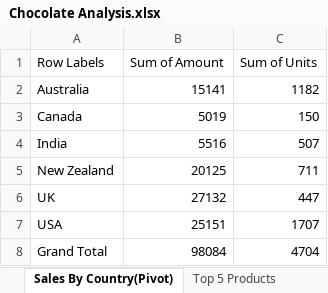
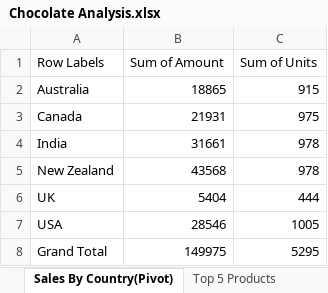
Before and after one commit to bungehrishikesh/Chocolate-Sales---Excel, an Excel workbook: Chocolate Analysis.xlsx, sheet Sales By Country(Pivot), drawn as a sheet; values as stored, in another font and other column widths than the file's, no borders; charts and pictures not drawn; the diff names each change by its address in the sheet, - before the commit and + after, or states it on an @@ line.

```diff
--- a/Chocolate Analysis.xlsx (sheet Sales By Country(Pivot))
+++ b/Chocolate Analysis.xlsx (sheet Sales By Country(Pivot))
-B2 (Sum of Amount): 15141
+B2 (Sum of Amount): 18865
-C2 (Sum of Units): 1182
+C2 (Sum of Units): 915
-B3 (Sum of Amount): 5019
+B3 (Sum of Amount): 21931
-C3 (Sum of Units): 150
+C3 (Sum of Units): 975
-B4 (Sum of Amount): 5516
+B4 (Sum of Amount): 31661
-C4 (Sum of Units): 507
+C4 (Sum of Units): 978
-B5 (Sum of Amount): 20125
+B5 (Sum of Amount): 43568
-C5 (Sum of Units): 711
+C5 (Sum of Units): 978
-B6 (Sum of Amount): 27132
+B6 (Sum of Amount): 5404
-C6 (Sum of Units): 447
+C6 (Sum of Units): 444
-B7 (Sum of Amount): 25151
+B7 (Sum of Amount): 28546
-C7 (Sum of Units): 1707
+C7 (Sum of Units): 1005
-B8 (Sum of Amount): 98084
+B8 (Sum of Amount): 149975
-C8 (Sum of Units): 4704
+C8 (Sum of Units): 5295
```
Also changed, not shown: sheet Sales Report, sheet Profit %, sheet Profit Analysis, sheet Data, other sheet tabs, charts or pictures.
